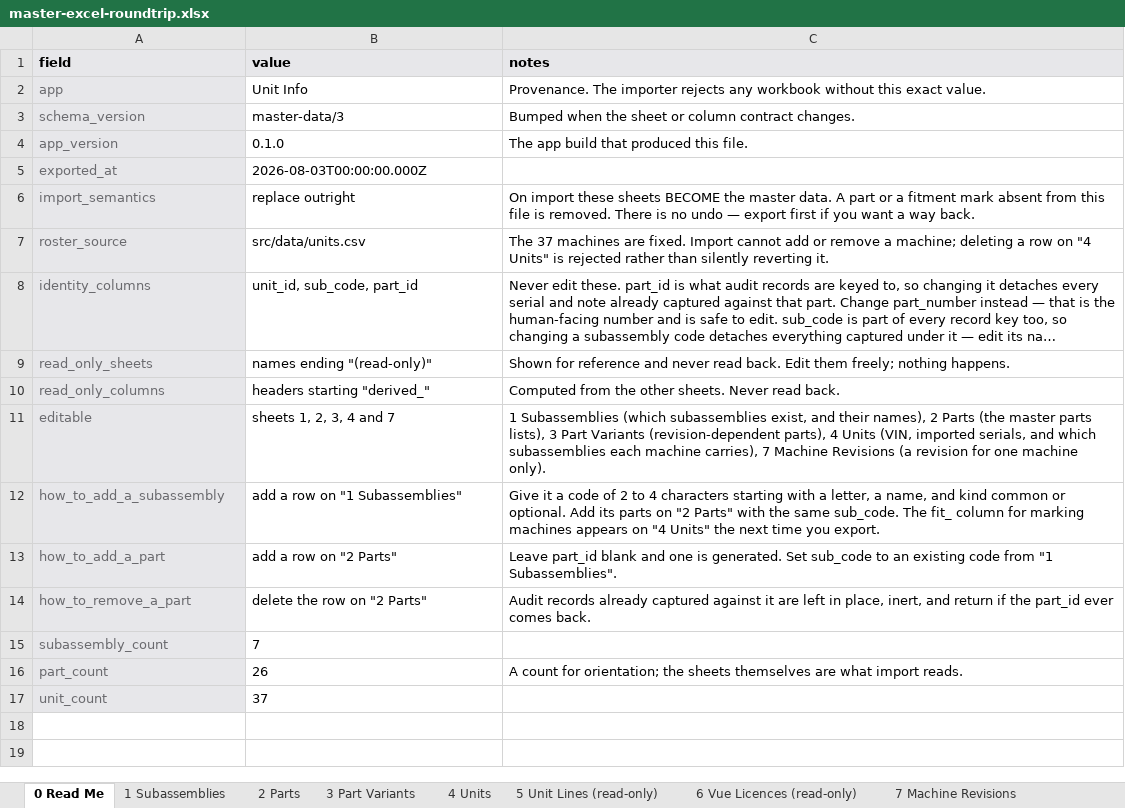
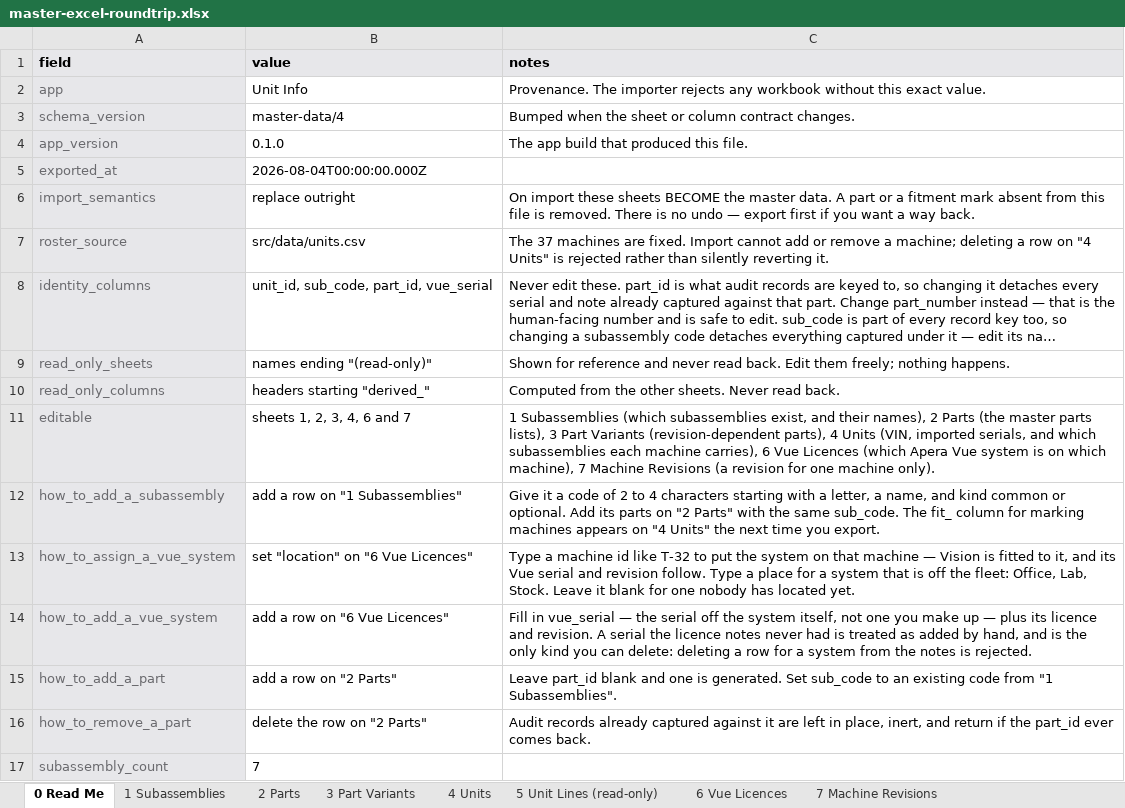
Before and after one commit to cotyc-bbrailtech/unit-info, an Excel workbook: src/lib/master/__fixtures__/master-excel-roundtrip.xlsx, sheet 0 Read Me, drawn as a sheet; only a part is shown; the shorter side is filled out with more unchanged rows; long unchanged cells end in …; values as stored, in another font and other column widths than the file's, no borders; the diff names each change by its address in the sheet, - before the commit and + after, or states it on an @@ line.

```diff
--- a/src/lib/master/__fixtures__/master-excel-roundtrip.xlsx (sheet 0 Read Me)
+++ b/src/lib/master/__fixtures__/master-excel-roundtrip.xlsx (sheet 0 Read Me)
-sheet tab: 6 Vue Licences (read-only)
+sheet tab: 6 Vue Licences
-B3 (value): master-data/3
+B3 (value): master-data/4
-B5 (value): 2026-08-03T00:00:00.000Z
+B5 (value): 2026-08-04T00:00:00.000Z
-B8 (value): unit_id, sub_code, part_id
+B8 (value): unit_id, sub_code, part_id, vue_serial
-B11 (value): sheets 1, 2, 3, 4 and 7
+B11 (value): sheets 1, 2, 3, 4, 6 and 7
-C11 (notes): …machine carries), 7 Machine…
+C11 (notes): …machine carries), 6 Vue Licences (which Apera Vue system is on which machine), 7 Machine…
+row 13: how_to_assign_a_vue_system | set "location" on "6 Vue Licences" | Type a machine id like T-32 to put the system on that machine — Vision is fitted to it, and its Vue serial and revision follow. Type a place for a system that is off the fleet: Office, Lab, Stock. Leave it blank for one nobody has located yet.
+row 14: how_to_add_a_vue_system | add a row on "6 Vue Licences" | Fill in vue_serial — the serial off the system itself, not one you make up — plus its licence and revision. A serial the licence notes never had is treated as added by hand, and is the only kind you can delete: deleting a row for a system from the notes is rejected.
```
Also changed, not shown: sheet 6 Vue Licences, sheet 4 Units, 19 other files.
